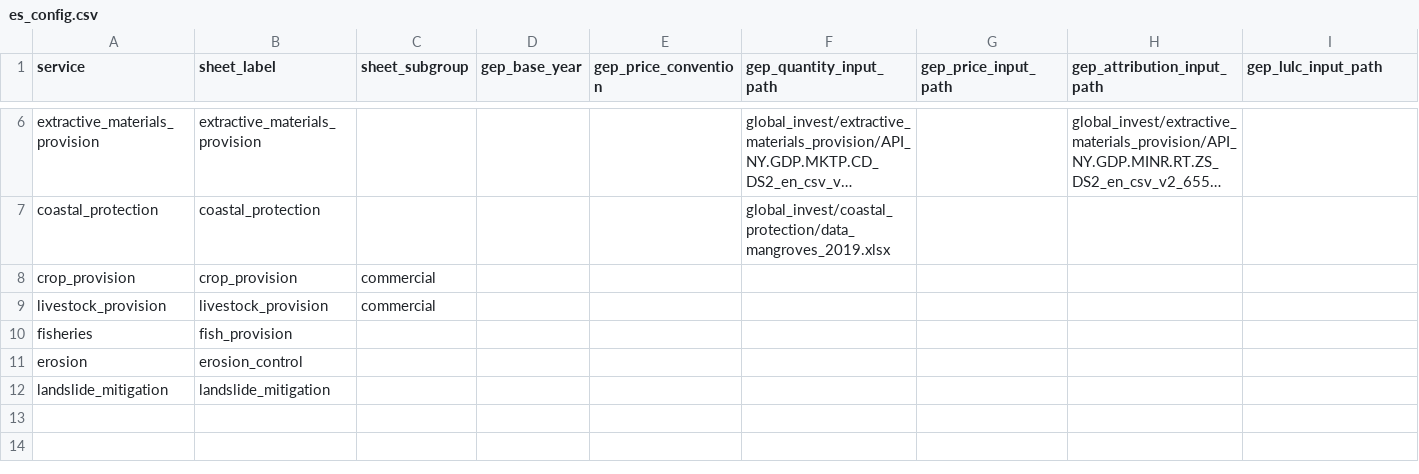
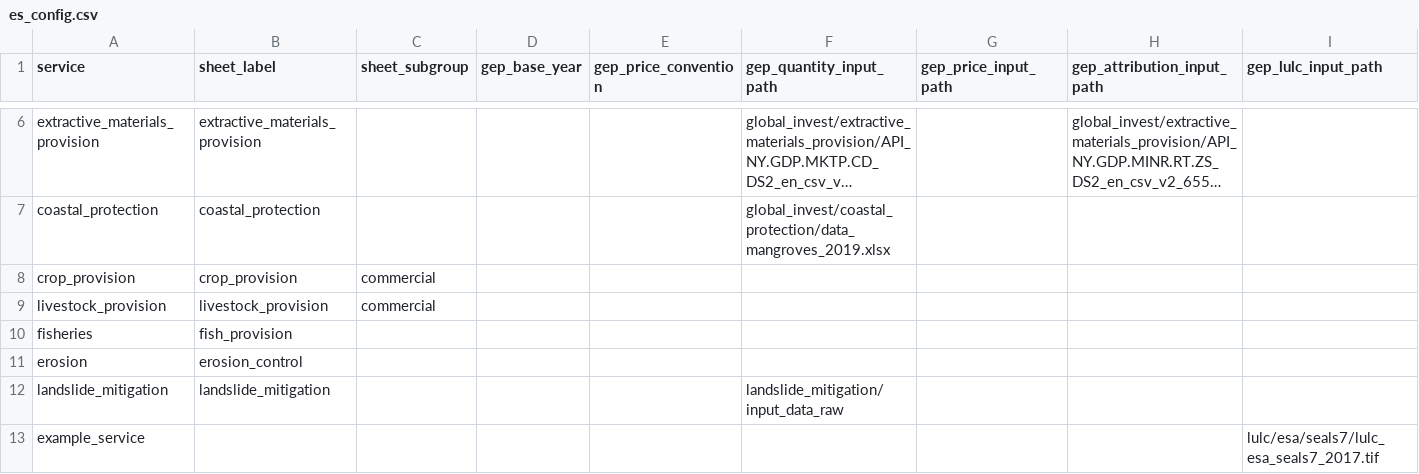
Before and after one commit to NatCapTEEMs/global_invest_dev, a CSV file: global_invest/input_template/es_config.csv, drawn as a sheet; only a part is shown, gaps mark what is left out; long unchanged cells end in ….

Commit message:
Config-is-data, no exceptions: es_parameters.csv joins the family (Chiara's four calls)
1. landslide's literal block (run knobs + method constants) and the MSI
   machine key both live in the new es_parameters.csv -- the ngfs
   parameters.csv pattern: long key-value rows scoped by service, machine
   keys shipped BLANK for each machine's input/ copy to fill
   (erosion_gep_root feeds configure_prevention_shares), method knobs
   shipped with defaults, JSON-typed on hydration. landslide's initialize
   is now two hydrate calls plus its alias; its es_config row carries the
   raw-data reference.
2. terrestrial's preprocess WRITE destinations now follow the house
   base-data-generating pattern (get_path resolves the relative ref;
   generates under cur_dir on first build; promotion = copying to the
   same ref in base_data) instead of joining base_data directly.
3. example_service is generalized, not retired: standard anatomy, bare
   ProjectFlow, and its es_config row's one cell resolves to the SHIPPED
   seals fixture -- hydrate_es_config now seeds fixture-backed path cells
   the way hydrate_es_scenarios always did -- so the demo runs anywhere
   with zero staging.
4. livestock's input_repo/ deleted (crop precedent, declared in
   check_additive): the full clone lives in gep_repos and git history
   retains it.
Suite 51 passed.

```diff
--- a/global_invest/input_template/es_config.csv
+++ b/global_invest/input_template/es_config.csv
@@ -11,2 +11,3 @@ fisheries,fish_provision,,,,,,,
 erosion,erosion_control,,,,,,,
-landslide_mitigation,landslide_mitigation,,,,,,,
+landslide_mitigation,landslide_mitigation,,,,landslide_mitigation/input_data_raw,,,
+example_service,,,,,,,,lulc/esa/seals7/lulc_esa_seals7_2017.tif
```
Also changed, not shown: 10 other files.
